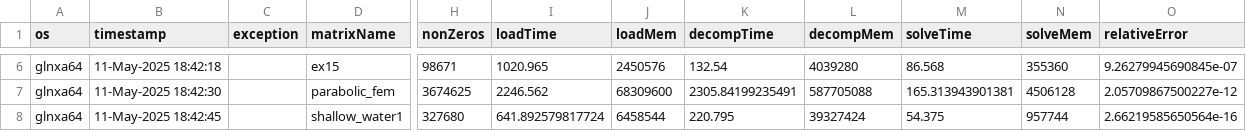
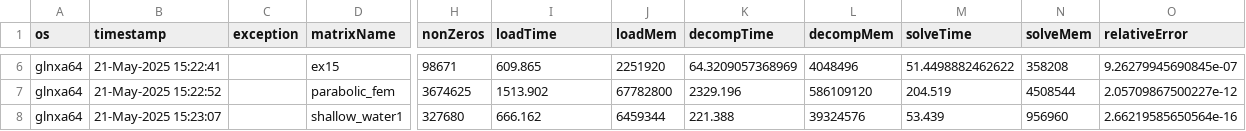
Before and after one commit to DamianoPellegrini/mcs-project, a CSV file: matlab/bench_glnxa64.csv, drawn as a sheet; only a part is shown, gaps mark what is left out; the diff covers the shown part only; the diff names each change by its address in the sheet, - before the commit and + after, or states it on an @@ line.

```diff
--- a/matlab/bench_glnxa64.csv
+++ b/matlab/bench_glnxa64.csv
-B6 (timestamp): 11-May-2025 18:42:18
+B6 (timestamp): 21-May-2025 15:22:41
-I6 (loadTime): 1020.965
+I6 (loadTime): 609.865
-J6 (loadMem): 2450576
+J6 (loadMem): 2251920
-K6 (decompTime): 132.54
+K6 (decompTime): 64.3209057368969
-L6 (decompMem): 4039280
+L6 (decompMem): 4048496
-M6 (solveTime): 86.568
+M6 (solveTime): 51.4498882462622
-N6 (solveMem): 355360
+N6 (solveMem): 358208
-B7 (timestamp): 11-May-2025 18:42:30
+B7 (timestamp): 21-May-2025 15:22:52
-I7 (loadTime): 2246.562
+I7 (loadTime): 1513.902
-J7 (loadMem): 68309600
+J7 (loadMem): 67782800
-K7 (decompTime): 2305.84199235491
+K7 (decompTime): 2329.196
-L7 (decompMem): 587705088
+L7 (decompMem): 586109120
-M7 (solveTime): 165.313943901381
+M7 (solveTime): 204.519
-N7 (solveMem): 4506128
+N7 (solveMem): 4508544
-B8 (timestamp): 11-May-2025 18:42:45
+B8 (timestamp): 21-May-2025 15:23:07
-I8 (loadTime): 641.892579817724
+I8 (loadTime): 666.162
-J8 (loadMem): 6458544
+J8 (loadMem): 6459344
-K8 (decompTime): 220.795
+K8 (decompTime): 221.388
-L8 (decompMem): 39327424
+L8 (decompMem): 39324576
-M8 (solveTime): 54.375
+M8 (solveTime): 53.439
-N8 (solveMem): 957744
+N8 (solveMem): 956960
```
Also changed, not shown: 28 edited cells elsewhere in this file, matlab/bench_win64.csv, 13 other files.
